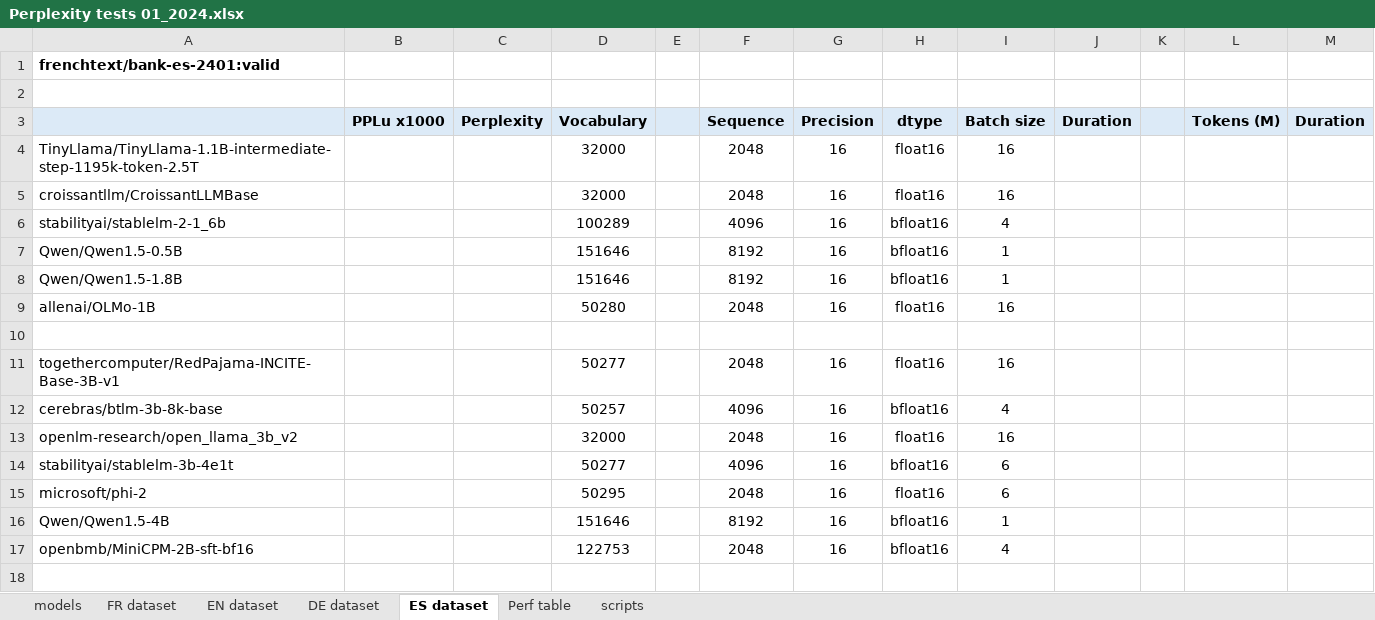
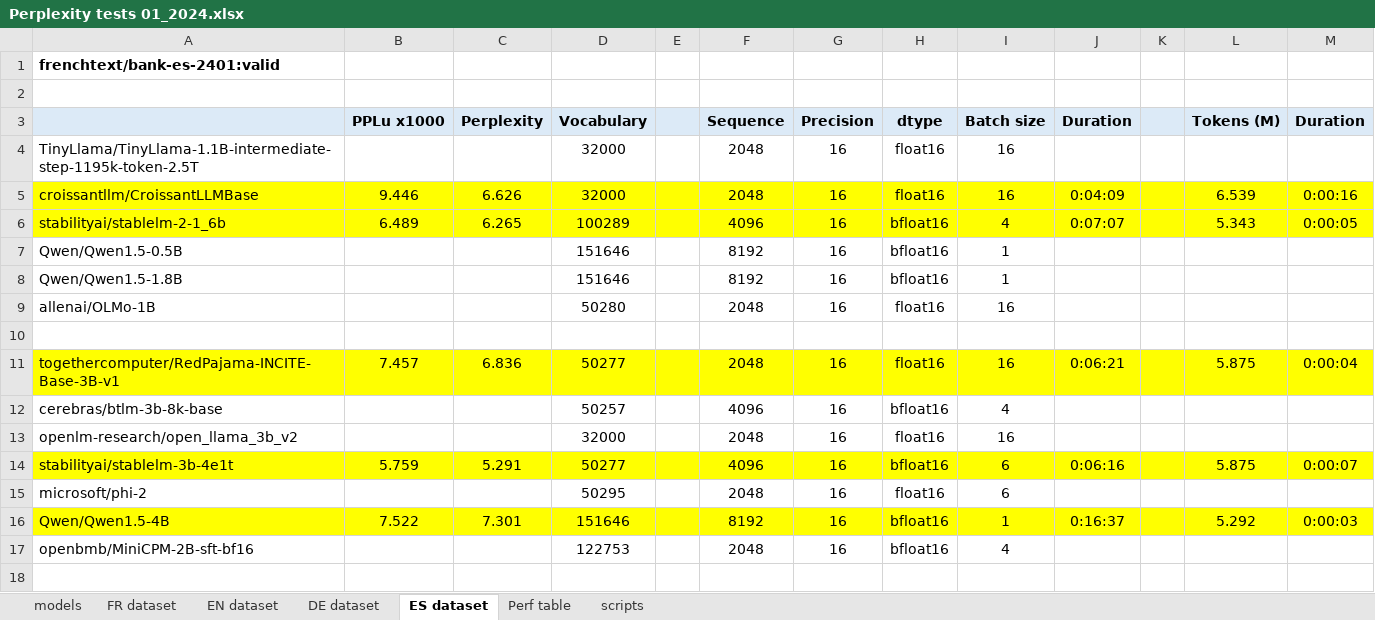
Before and after one commit to wordslab-org/wordslab-llms, an Excel workbook: Perplexity tests 01_2024.xlsx, sheet ES dataset, drawn as a sheet; only a part is shown; values as stored, in another font and other column widths than the file's, no borders; the diff covers the shown part only; the diff names each change by its address in the sheet, - before the commit and + after, or states it on an @@ line.

```diff
--- a/Perplexity tests 01_2024.xlsx (sheet ES dataset)
+++ b/Perplexity tests 01_2024.xlsx (sheet ES dataset)
-A5:M6 fill: none
+A5:M6 fill: #FFFF00
-B5 (PPLu x1000): (empty)
+B5 (PPLu x1000): 9.446
-C5 (Perplexity): (empty)
+C5 (Perplexity): 6.626
-J5 (Duration): (empty)
+J5 (Duration): 0:04:09
-L5 (Tokens (M)): (empty)
+L5 (Tokens (M)): 6.539
-M5 (Duration): (empty)
+M5 (Duration): 0:00:16
-B6 (PPLu x1000): (empty)
+B6 (PPLu x1000): 6.489
-C6 (Perplexity): (empty)
+C6 (Perplexity): 6.265
-J6 (Duration): (empty)
+J6 (Duration): 0:07:07
-L6 (Tokens (M)): (empty)
+L6 (Tokens (M)): 5.343
-M6 (Duration): (empty)
+M6 (Duration): 0:00:05
-A11:M11 fill: none
+A11:M11 fill: #FFFF00
-B11 (PPLu x1000): (empty)
+B11 (PPLu x1000): 7.457
-C11 (Perplexity): (empty)
+C11 (Perplexity): 6.836
-J11 (Duration): (empty)
+J11 (Duration): 0:06:21
-L11 (Tokens (M)): (empty)
+L11 (Tokens (M)): 5.875
-M11 (Duration): (empty)
+M11 (Duration): 0:00:04
-A14:M14 fill: none
+A14:M14 fill: #FFFF00
-B14 (PPLu x1000): (empty)
+B14 (PPLu x1000): 5.759
-C14 (Perplexity): (empty)
+C14 (Perplexity): 5.291
-J14 (Duration): (empty)
+J14 (Duration): 0:06:16
-L14 (Tokens (M)): (empty)
+L14 (Tokens (M)): 5.875
-M14 (Duration): (empty)
+M14 (Duration): 0:00:07
-A16:M16 fill: none
+A16:M16 fill: #FFFF00
-B16 (PPLu x1000): (empty)
+B16 (PPLu x1000): 7.522
-C16 (Perplexity): (empty)
+C16 (Perplexity): 7.301
-J16 (Duration): (empty)
+J16 (Duration): 0:16:37
-L16 (Tokens (M)): (empty)
+L16 (Tokens (M)): 5.292
-M16 (Duration): (empty)
+M16 (Duration): 0:00:03
```
Also changed, not shown: 33 edited cells and cell formats elsewhere in this sheet, sheet DE dataset, sheet models, sheet FR dataset, sheet EN dataset, 30 other files.
